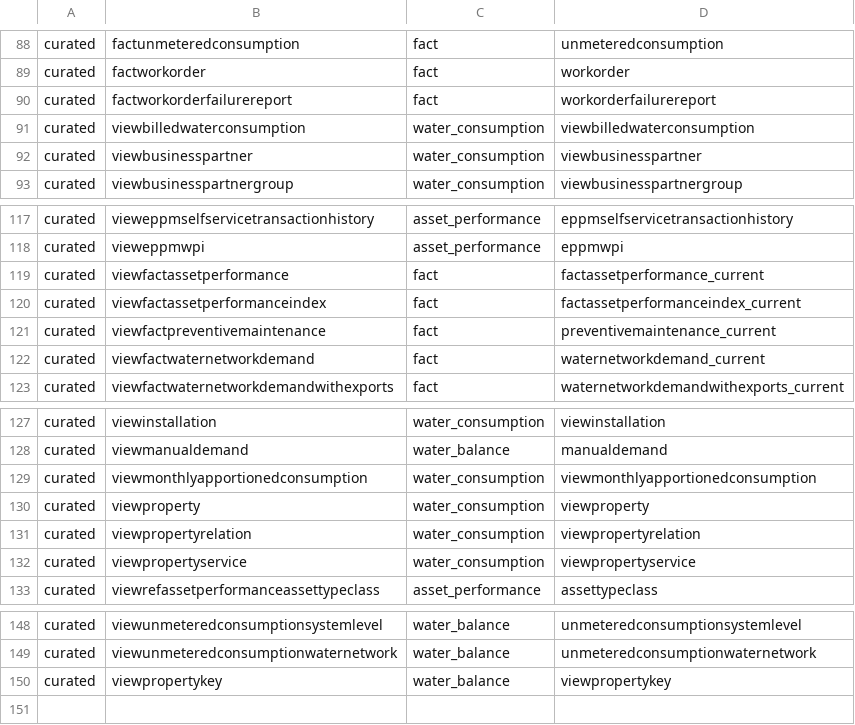
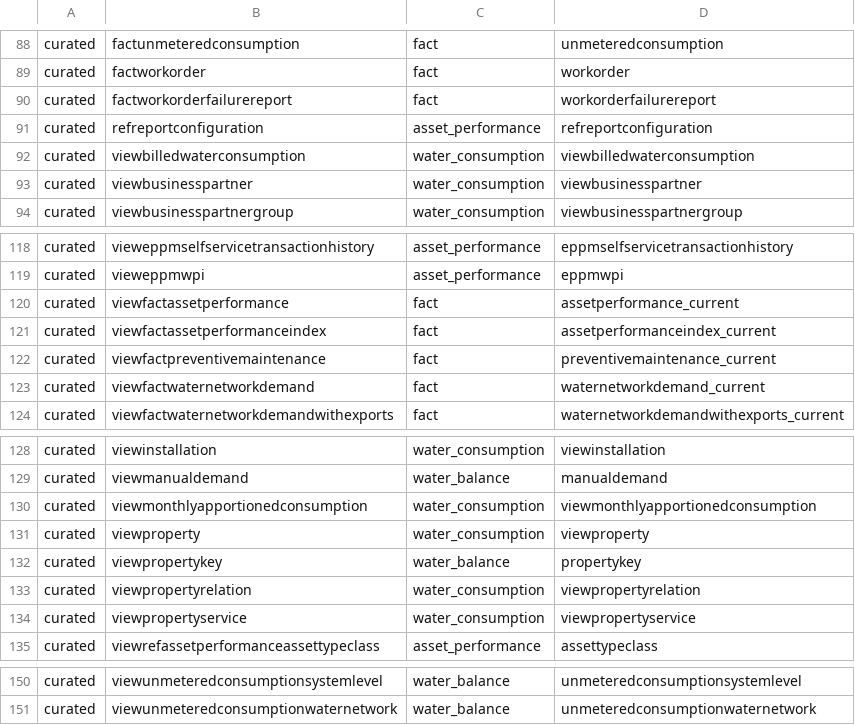
Before and after one commit to anoj-9771/uc-migration-template, a CSV file: Includes/dls/raw/cleansed_csv/curated_mapping.csv, drawn as a sheet; only a part is shown, gaps mark what is left out.

Commit message:
Merged PR 4358: updating mapping csv and fixed secrets lookup

```diff
--- a/Includes/dls/raw/cleansed_csv/curated_mapping.csv
+++ b/Includes/dls/raw/cleansed_csv/curated_mapping.csv
@@ -90,2 +90,3 @@ curated,factworkorder,fact,workorder
 curated,factworkorderfailurereport,fact,workorderfailurereport
+curated,refreportconfiguration,asset_performance,refreportconfiguration
 curated,viewbilledwaterconsumption,water_consumption,viewbilledwaterconsumption
@@ -118,4 +119,4 @@ curated,vieweppmselfservicetransactionhistory,asset_performance,eppmselfservicet
 curated,vieweppmwpi,asset_performance,eppmwpi
-curated,viewfactassetperformance,fact,factassetperformance_current
-curated,viewfactassetperformanceindex,fact,factassetperformanceindex_current
+curated,viewfactassetperformance,fact,assetperformance_current
+curated,viewfactassetperformanceindex,fact,assetperformanceindex_current
 curated,viewfactpreventivemaintenance,fact,preventivemaintenance_current
@@ -130,2 +131,3 @@ curated,viewmonthlyapportionedconsumption,water_consumption,viewmonthlyapportion
 curated,viewproperty,water_consumption,viewproperty
+curated,viewpropertykey,water_balance,propertykey
 curated,viewpropertyrelation,water_consumption,viewpropertyrelation
@@ -149,2 +151 @@ curated,viewunmeteredconsumptionsystemlevel,water_balance,unmeteredconsumptionsy
 curated,viewunmeteredconsumptionwaternetwork,water_balance,unmeteredconsumptionwaternetwork
-curated,viewpropertykey,water_balance,viewpropertykey
```
Also changed, not shown: 6 other files.
